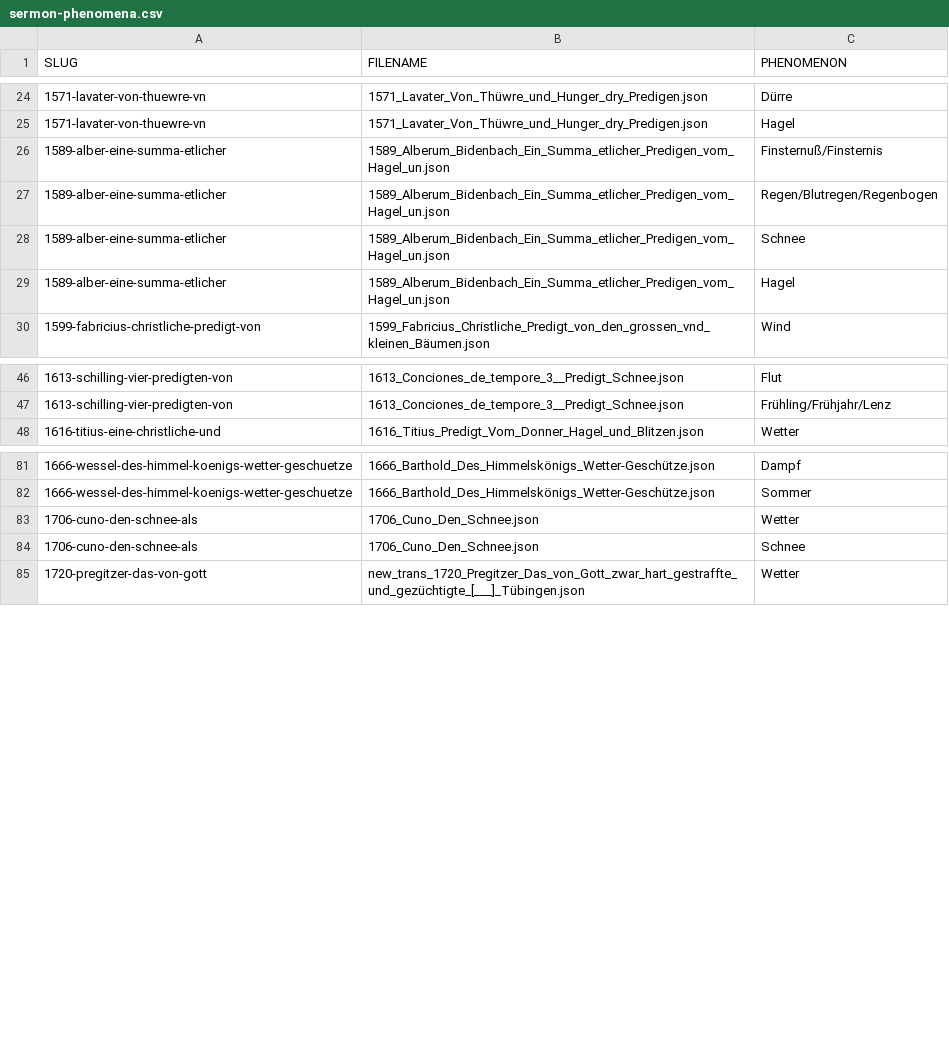
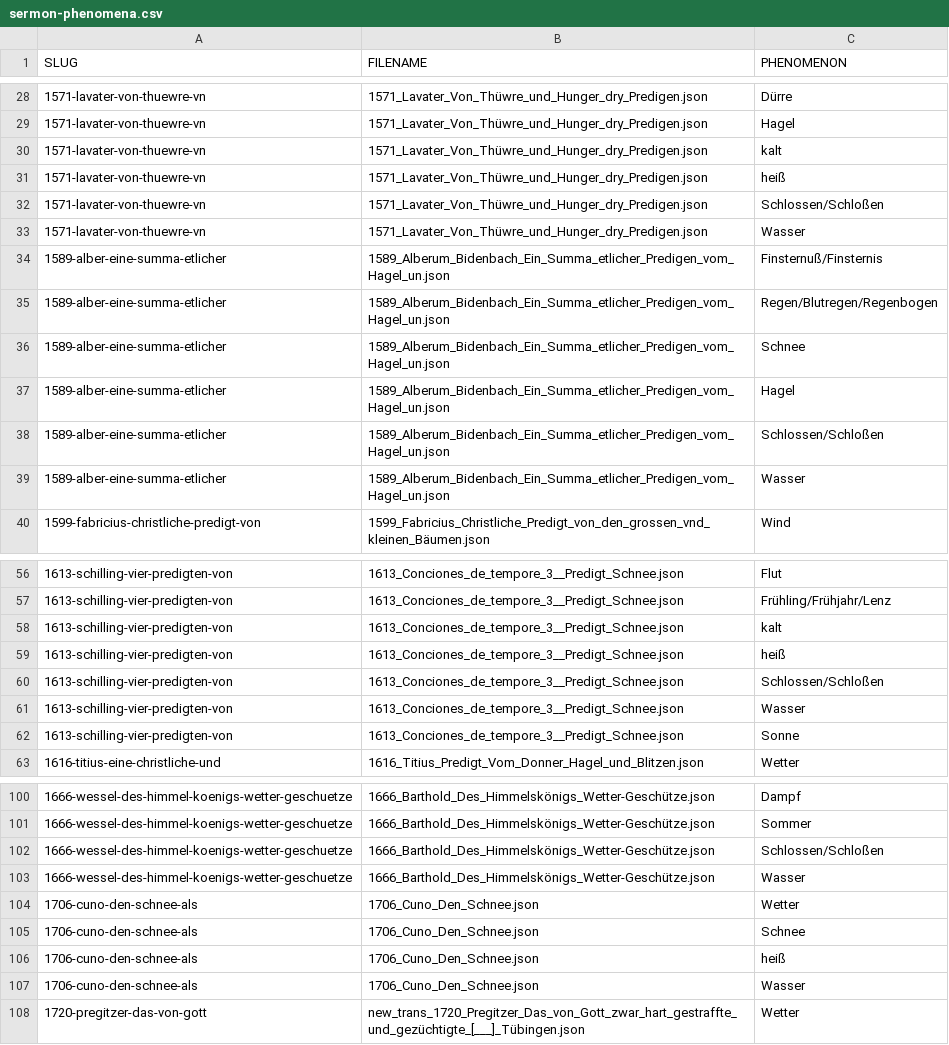
Before and after one commit to lucagiovannini7/little-ice-age, a CSV file: metadata/sermon-phenomena.csv, drawn as a sheet; only a part is shown, gaps mark what is left out; the diff covers the shown part only; the diff names each change by its address in the sheet, - before the commit and + after, or states it on an @@ line.

```diff
--- a/metadata/sermon-phenomena.csv
+++ b/metadata/sermon-phenomena.csv
+row 30: 1571-lavater-von-thuewre-vn | 1571_Lavater_Von_Thüwre_und_Hunger_dry_Predigen.json | kalt
+row 31: 1571-lavater-von-thuewre-vn | 1571_Lavater_Von_Thüwre_und_Hunger_dry_Predigen.json | heiß
+row 32: 1571-lavater-von-thuewre-vn | 1571_Lavater_Von_Thüwre_und_Hunger_dry_Predigen.json | Schlossen/Schloßen
+row 33: 1571-lavater-von-thuewre-vn | 1571_Lavater_Von_Thüwre_und_Hunger_dry_Predigen.json | Wasser
+row 38: 1589-alber-eine-summa-etlicher | 1589_Alberum_Bidenbach_Ein_Summa_etlicher_Predigen_vom_Hagel_un.json | Schlossen/Schloßen
+row 39: 1589-alber-eine-summa-etlicher | 1589_Alberum_Bidenbach_Ein_Summa_etlicher_Predigen_vom_Hagel_un.json | Wasser
+row 58: 1613-schilling-vier-predigten-von | 1613_Conciones_de_tempore_3__Predigt_Schnee.json | kalt
+row 59: 1613-schilling-vier-predigten-von | 1613_Conciones_de_tempore_3__Predigt_Schnee.json | heiß
+row 60: 1613-schilling-vier-predigten-von | 1613_Conciones_de_tempore_3__Predigt_Schnee.json | Schlossen/Schloßen
+row 61: 1613-schilling-vier-predigten-von | 1613_Conciones_de_tempore_3__Predigt_Schnee.json | Wasser
+row 62: 1613-schilling-vier-predigten-von | 1613_Conciones_de_tempore_3__Predigt_Schnee.json | Sonne
+row 102: 1666-wessel-des-himmel-koenigs-wetter-geschuetze | 1666_Barthold_Des_Himmelskönigs_Wetter-Geschütze.json | Schlossen/Schloßen
+row 103: 1666-wessel-des-himmel-koenigs-wetter-geschuetze | 1666_Barthold_Des_Himmelskönigs_Wetter-Geschütze.json | Wasser
+row 106: 1706-cuno-den-schnee-als | 1706_Cuno_Den_Schnee.json | heiß
+row 107: 1706-cuno-den-schnee-als | 1706_Cuno_Den_Schnee.json | Wasser
```
Also changed, not shown: 28 added rows elsewhere in this file, 11 other files.
